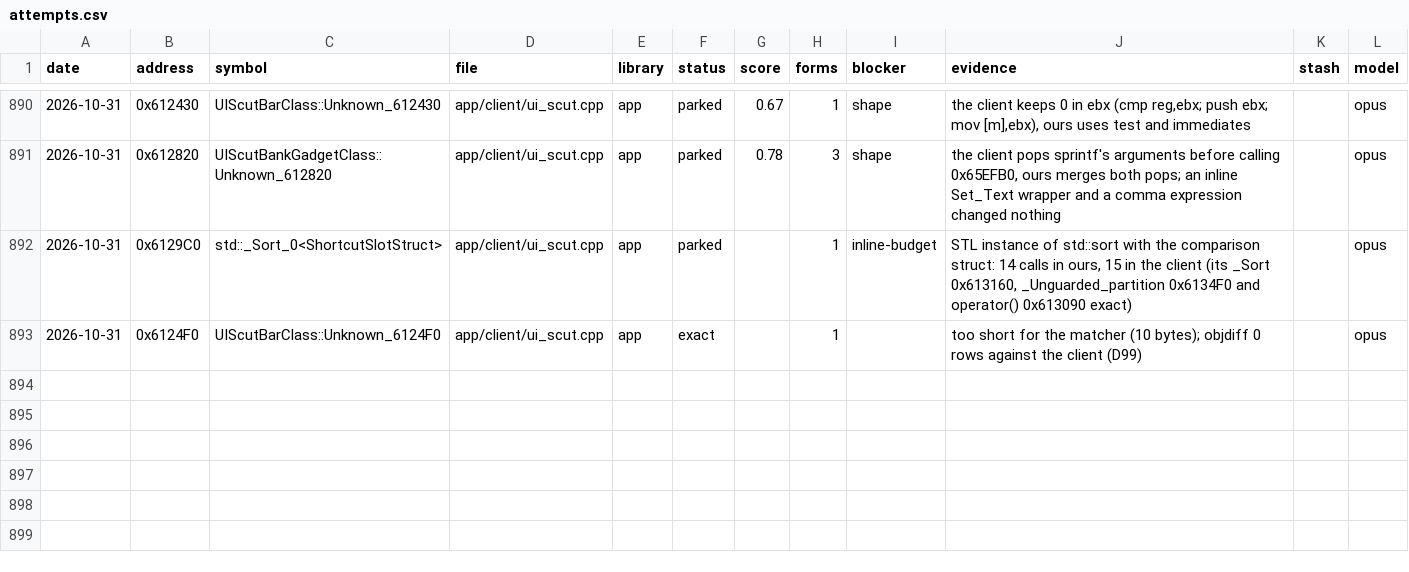
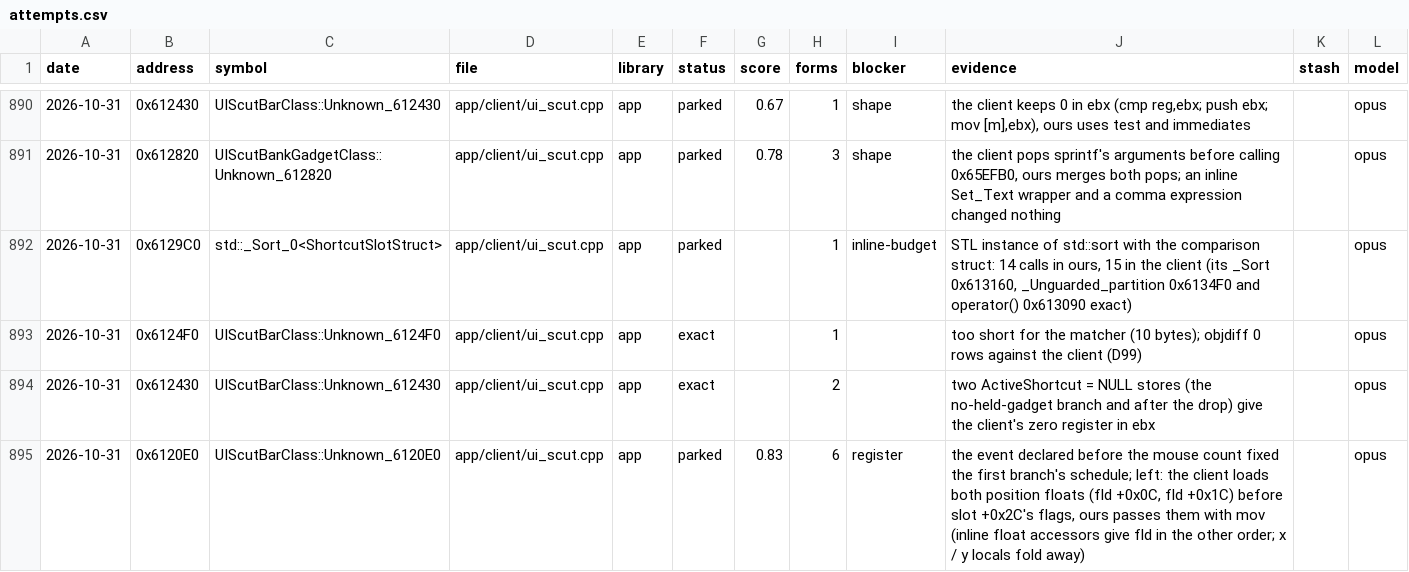
Before and after one commit to Open-EnB/EnB, a CSV file: docs/data/attempts.csv, drawn as a sheet; only a part is shown, gaps mark what is left out.

```diff
--- a/docs/data/attempts.csv
+++ b/docs/data/attempts.csv
@@ -893 +893,3 @@ date,address,symbol,file,library,status,score,forms,blocker,evidence,stash,model
 2026-10-31,0x6124F0,UIScutBarClass::Unknown_6124F0,app/client/ui_scut.cpp,app,exact,,1,,too short for the matcher (10 bytes); objdiff 0 rows against the client (D99),,opus
+2026-10-31,0x612430,UIScutBarClass::Unknown_612430,app/client/ui_scut.cpp,app,exact,,2,,two ActiveShortcut = NULL stores (the no-held-gadget branch and after the drop) give the client's zero register in ebx,,opus
+2026-10-31,0x6120E0,UIScutBarClass::Unknown_6120E0,app/client/ui_scut.cpp,app,parked,0.83,6,register,"the event declared before the mouse count fixed the first branch's schedule; left: the client loads both position floats (fld +0x0C, fld +0x1C) before slot +0x2C's flags, ours passes them with mov (inline float accessors give fld in the other order; x / y locals fold away)",,opus
```
Also changed, not shown: 4 other files.
